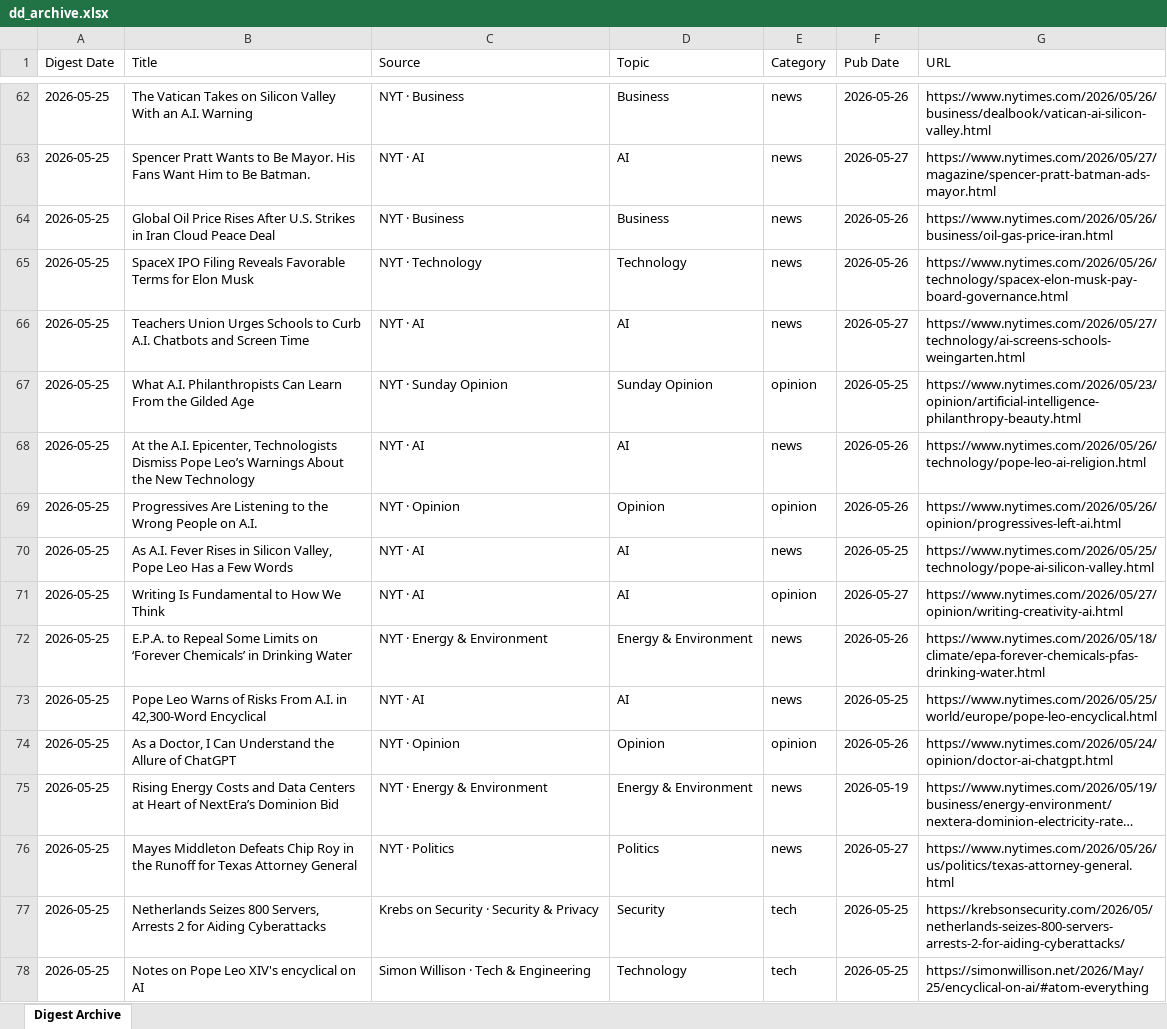
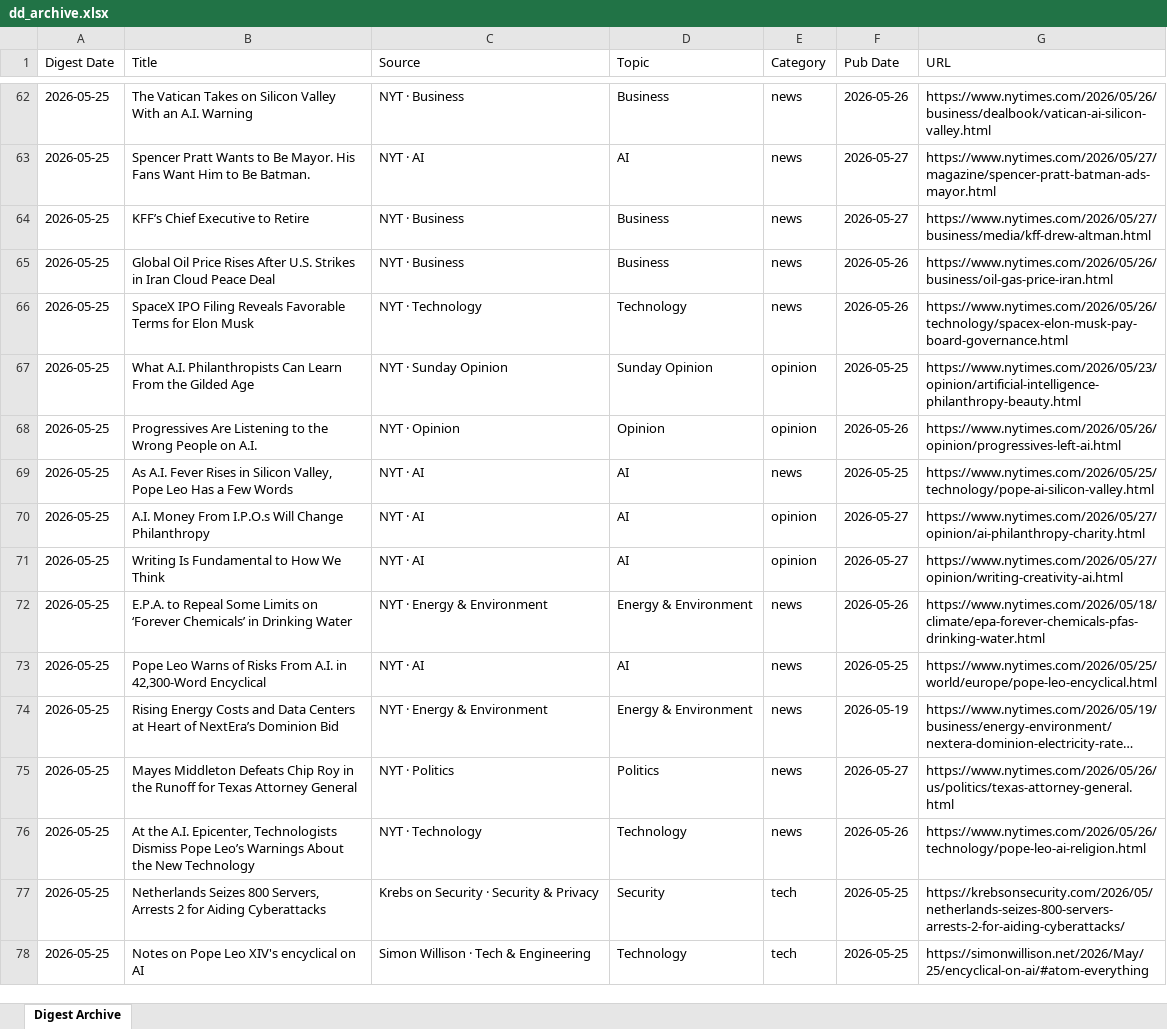
Before and after one commit to hankang156-eng/daily-digest, an Excel workbook: data/digest_archives/dd_archive.xlsx, sheet Digest Archive, drawn as a sheet; only a part is shown, gaps mark what is left out; long unchanged cells end in …; values as stored, in another font and other column widths than the file's, no borders; removed rows and columns are numbered as before the commit, all else as after; the diff names each change by its address in the sheet, - before the commit and + after, or states it on an @@ line.

Commit message:
digest: 2026-05-25

```diff
--- a/data/digest_archives/dd_archive.xlsx (sheet Digest Archive)
+++ b/data/digest_archives/dd_archive.xlsx (sheet Digest Archive)
+row 64: 2026-05-25 | KFF’s Chief Executive to Retire | NYT · Business | Business | news | 2026-05-27 | https://www.nytimes.com/2026/05/27/business/media/kff-drew-altman.html
-row 66: 2026-05-25 | Teachers Union Urges Schools to Curb A.I. Chatbots and Screen Time | NYT · AI | AI | news | 2026-05-27 | https://www.nytimes.com/2026/05/27/technology/ai-screens-schools-weingarten.html
-row 68: 2026-05-25 | At the A.I. Epicenter, Technologists Dismiss Pope Leo’s Warnings About the New Technology | NYT · AI | AI | news | 2026-05-26 | https://www.nytimes.com/2026/05/26/technology/pope-leo-ai-religion.html
+row 70: 2026-05-25 | A.I. Money From I.P.O.s Will Change Philanthropy | NYT · AI | AI | opinion | 2026-05-27 | https://www.nytimes.com/2026/05/27/opinion/ai-philanthropy-charity.html
-row 74: 2026-05-25 | As a Doctor, I Can Understand the Allure of ChatGPT | NYT · Opinion | Opinion | opinion | 2026-05-26 | https://www.nytimes.com/2026/05/24/opinion/doctor-ai-chatgpt.html
+row 76: 2026-05-25 | At the A.I. Epicenter, Technologists Dismiss Pope Leo’s Warnings About the New Technology | NYT · Technology | Technology | news | 2026-05-26 | https://www.nytimes.com/2026/05/26/technology/pope-leo-ai-religion.html
```
Also changed, not shown: data/hn/hn_archive.xlsx, 7 other files.
